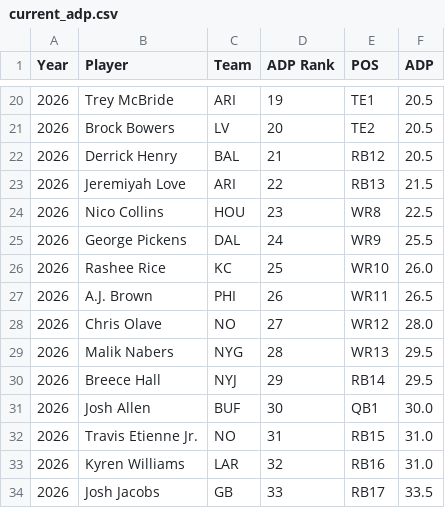
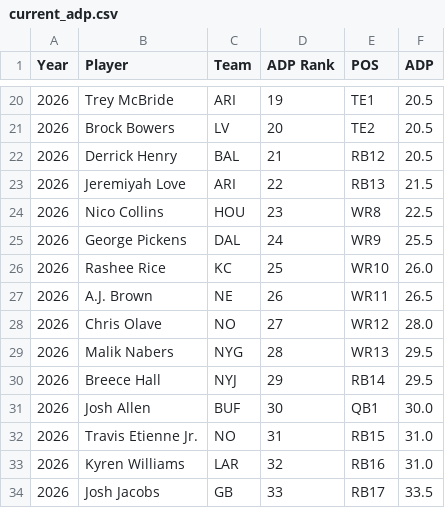
Before and after one commit to LGilbertFF/WAR-LAB, a CSV file: data/current_adp.csv, drawn as a sheet; only a part is shown, gaps mark what is left out.

```diff
--- a/data/current_adp.csv
+++ b/data/current_adp.csv
@@ -26,3 +26,3 @@ Year,Player,Team,ADP Rank,POS,ADP
 2026,Rashee Rice,KC,25,WR10,26.0
-2026,A.J. Brown,PHI,26,WR11,26.5
+2026,A.J. Brown,NE,26,WR11,26.5
 2026,Chris Olave,NO,27,WR12,28.0
```
Also changed, not shown: data/current_projections.csv, 1 other file.
